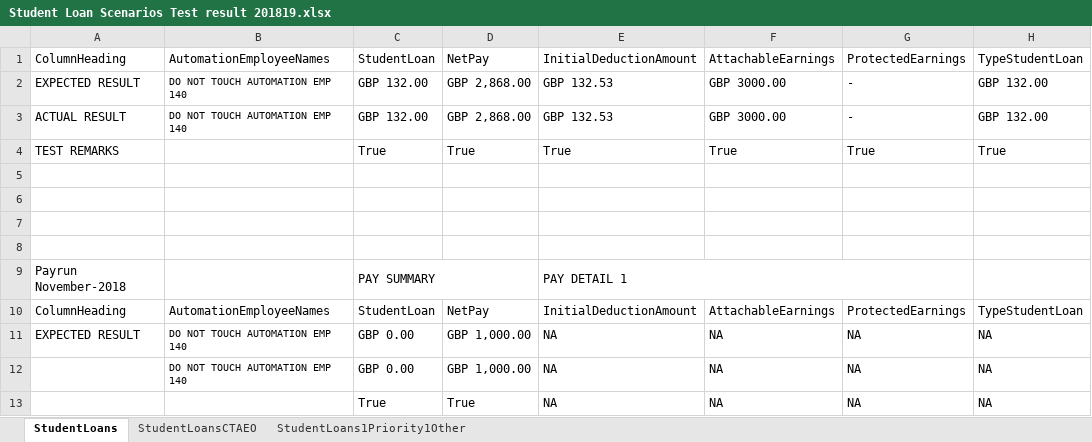
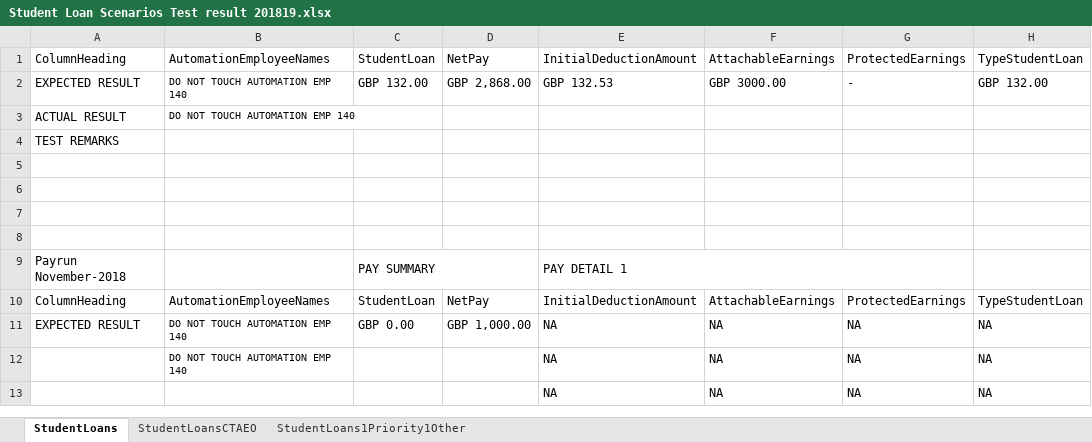
Before and after one commit to githforProvar/24-7PeopleXCDPayroll, an Excel workbook: PayrollProject/OutPutTestResult/Student Loan Scenarios Test result 201819.xlsx, sheet StudentLoans, drawn as a sheet; values as stored, in another font and other column widths than the file's, no borders; removed rows and columns are numbered as before the commit, all else as after; the diff names each change by its address in the sheet, - before the commit and + after, or states it on an @@ line.

```diff
--- a/PayrollProject/OutPutTestResult/Student Loan Scenarios Test result 201819.xlsx (sheet StudentLoans)
+++ b/PayrollProject/OutPutTestResult/Student Loan Scenarios Test result 201819.xlsx (sheet StudentLoans)
-row 3: ACTUAL RESULT | DO NOT TOUCH AUTOMATION EMP 140 | GBP 132.00 | GBP 2,868.00 | GBP 132.53 | GBP 3000.00 | - | GBP 132.00
-row 4: TEST REMARKS |  | True | True | True | True | True | True
+row 3: ACTUAL RESULT | DO NOT TOUCH AUTOMATION EMP 140
+row 4: TEST REMARKS
-C12: GBP 0.00
+C12: (empty)
-D12: GBP 1,000.00
+D12: (empty)
-C13: True
+C13: (empty)
-D13: True
+D13: (empty)
```
Also changed, not shown: PayrollProject/OutPutTestResult/Court order Scenarios Test result.xlsx, PayrollProject/templates/CourtOrderNonPriorityMultipleOrdersInputSheet.xlsx, 12 other files.
